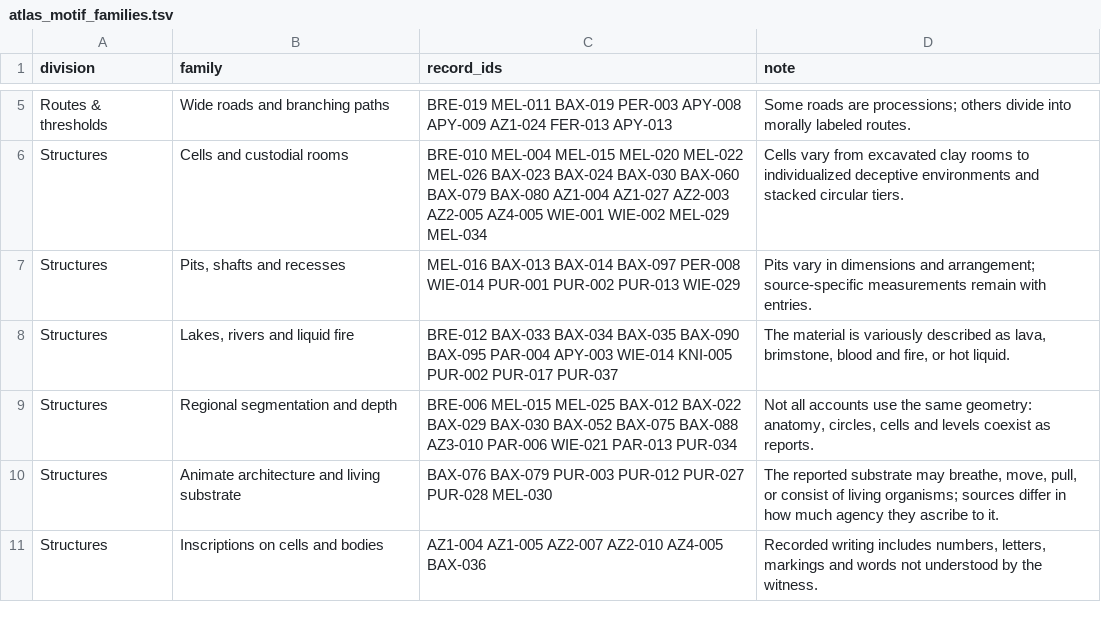
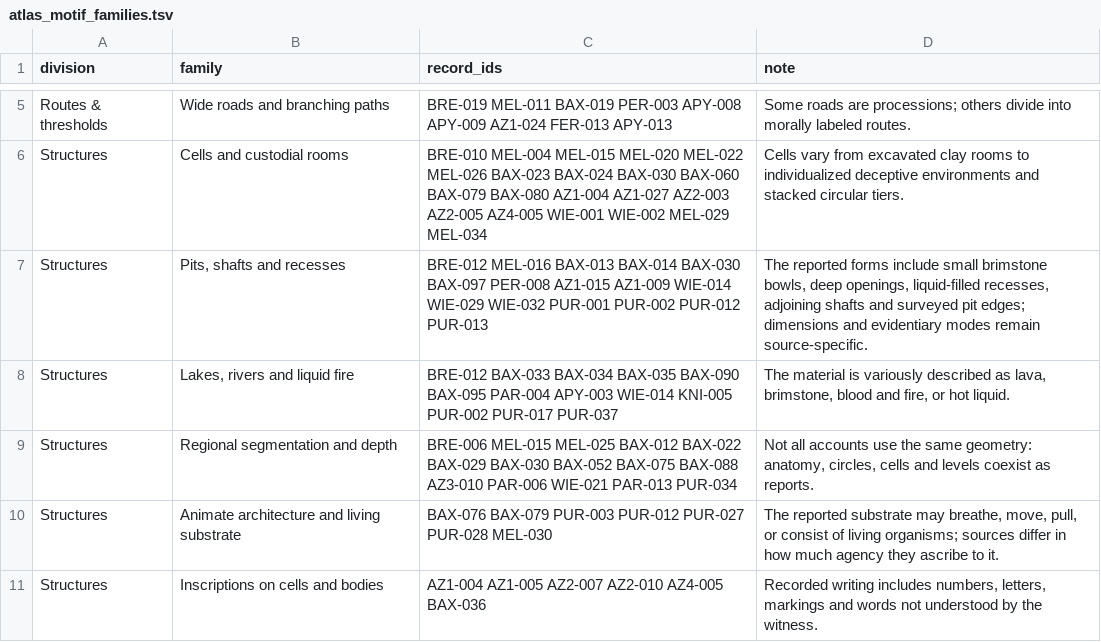
Before and after one commit to mmister411/heplacedeternity, a TSV file: atlasofperdition/apparatus/atlas_motif_families.tsv, drawn as a sheet; only a part is shown, gaps mark what is left out.

Commit message:
Expand pit motif to include direct abyss and recess accounts

```diff
--- a/atlasofperdition/apparatus/atlas_motif_families.tsv
+++ b/atlasofperdition/apparatus/atlas_motif_families.tsv
@@ -6,3 +6,3 @@ Routes & thresholds	Wide roads and branching paths	BRE-019 MEL-011 BAX-019 PER-0
 Structures	Cells and custodial rooms	BRE-010 MEL-004 MEL-015 MEL-020 MEL-022 MEL-026 BAX-023 BAX-024 BAX-030 BAX-060 BAX-079 BAX-080 AZ1-004 AZ1-027 AZ2-003 AZ2-005 AZ4-005 WIE-001 WIE-002 MEL-029 MEL-034	Cells vary from excavated clay rooms to individualized deceptive environments and stacked circular tiers.
-Structures	Pits, shafts and recesses	MEL-016 BAX-013 BAX-014 BAX-097 PER-008 WIE-014 PUR-001 PUR-002 PUR-013 WIE-029	Pits vary in dimensions and arrangement; source-specific measurements remain with entries.
+Structures	Pits, shafts and recesses	BRE-012 MEL-016 BAX-013 BAX-014 BAX-030 BAX-097 PER-008 AZ1-015 AZ1-009 WIE-014 WIE-029 WIE-032 PUR-001 PUR-002 PUR-012 PUR-013	The reported forms include small brimstone bowls, deep openings, liquid-filled recesses, adjoining shafts and surveyed pit edges; dimensions and evidentiary modes remain source-specific.
 Structures	Lakes, rivers and liquid fire	BRE-012 BAX-033 BAX-034 BAX-035 BAX-090 BAX-095 PAR-004 APY-003 WIE-014 KNI-005 PUR-002 PUR-017 PUR-037	The material is variously described as lava, brimstone, blood and fire, or hot liquid.
```
